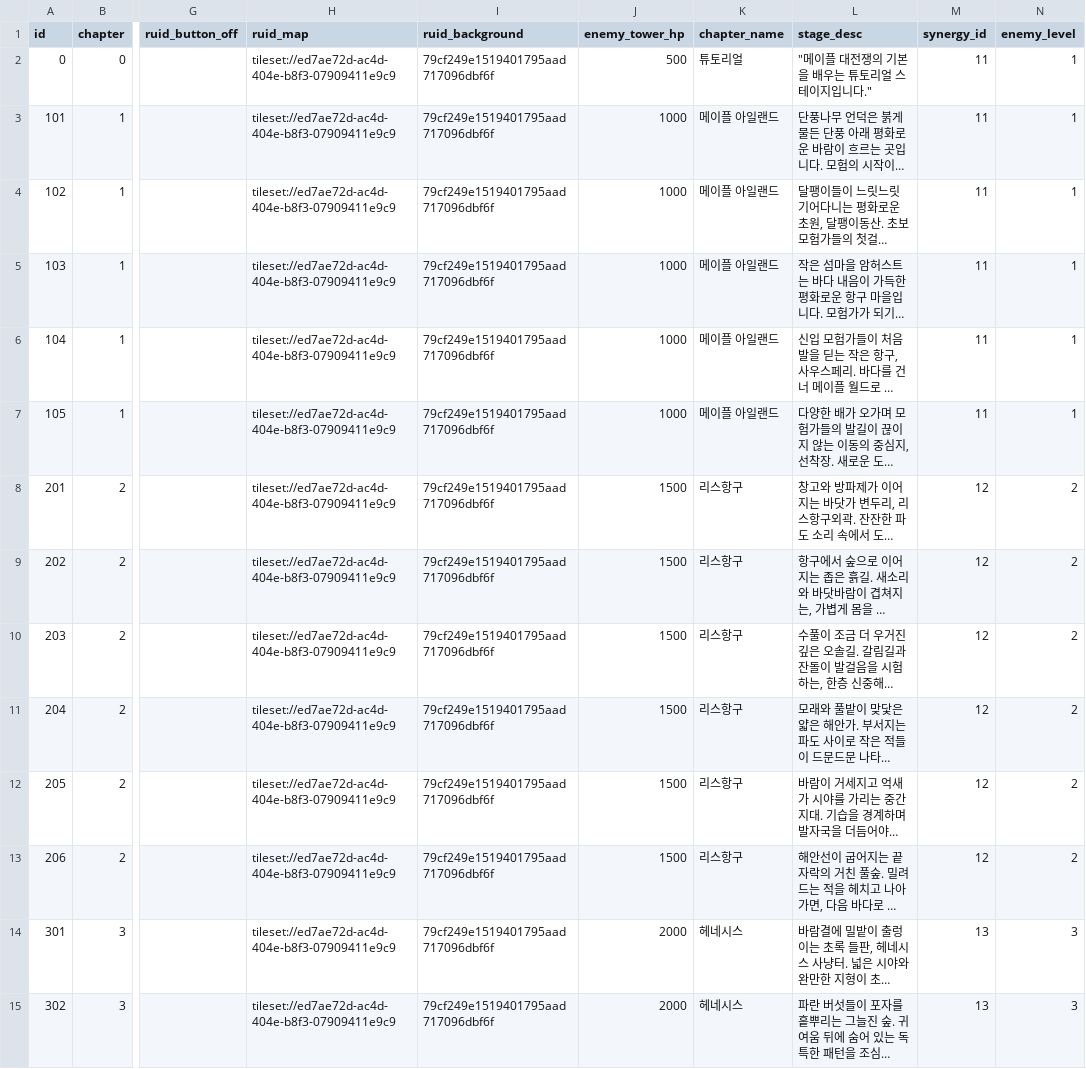
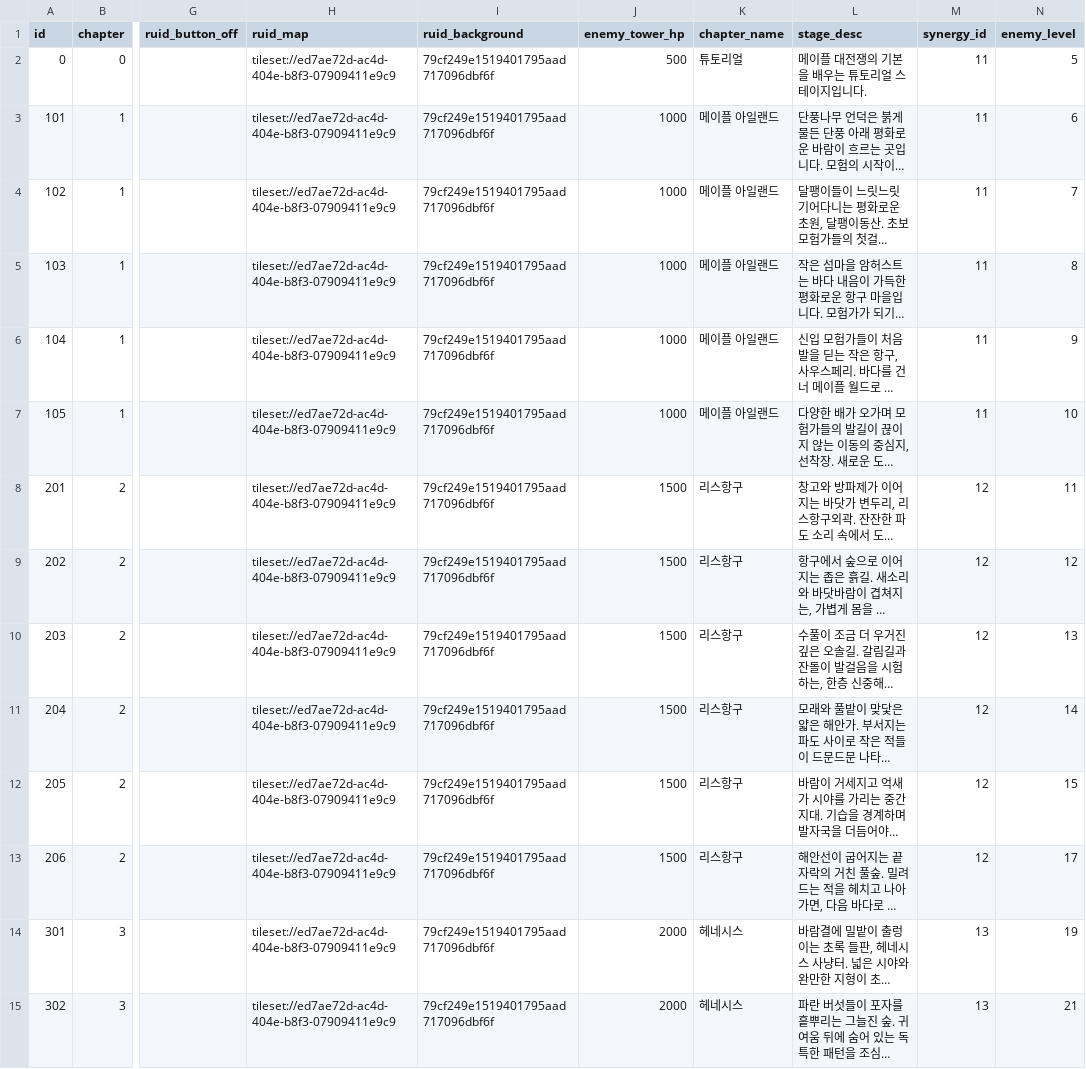
Before and after one commit to browniesss/MapleWorlds, a CSV file: RootDesk/MyDesk/DataSets/Stage/stage.csv, drawn as a sheet; only a part is shown, gaps mark what is left out; long unchanged cells end in …; the diff covers the shown part only; the diff names each change by its address in the sheet, - before the commit and + after, or states it on an @@ line.

Commit message:
스테이지 레벨 설정

```diff
--- a/RootDesk/MyDesk/DataSets/Stage/stage.csv
+++ b/RootDesk/MyDesk/DataSets/Stage/stage.csv
-L2 (stage_desc): "메이플 대전쟁의 기본을 배우는 튜토리얼 스테이지입니다."
+L2 (stage_desc): 메이플 대전쟁의 기본을 배우는 튜토리얼 스테이지입니다.
-N2 (enemy_level): 1
+N2 (enemy_level): 5
-N3 (enemy_level): 1
+N3 (enemy_level): 6
-N4 (enemy_level): 1
+N4 (enemy_level): 7
-N5 (enemy_level): 1
+N5 (enemy_level): 8
-N6 (enemy_level): 1
+N6 (enemy_level): 9
-N7 (enemy_level): 1
+N7 (enemy_level): 10
-N8 (enemy_level): 2
+N8 (enemy_level): 11
-N9 (enemy_level): 2
+N9 (enemy_level): 12
-N10 (enemy_level): 2
+N10 (enemy_level): 13
-N11 (enemy_level): 2
+N11 (enemy_level): 14
-N12 (enemy_level): 2
+N12 (enemy_level): 15
-N13 (enemy_level): 2
+N13 (enemy_level): 17
-N14 (enemy_level): 3
+N14 (enemy_level): 19
-N15 (enemy_level): 3
+N15 (enemy_level): 21
```
Also changed, not shown: 27 edited cells elsewhere in this file.
